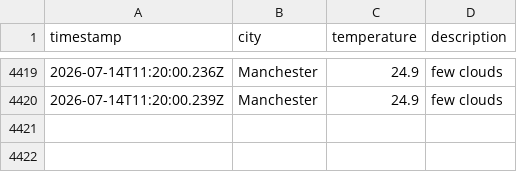
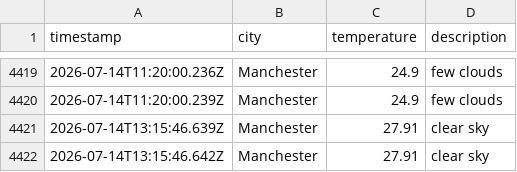
Before and after one commit to Maisie90/DataOps-weather, a CSV file: data/weather_log.csv, drawn as a sheet; only a part is shown, gaps mark what is left out; the diff names each change by its address in the sheet, - before the commit and + after, or states it on an @@ line.

```diff
--- a/data/weather_log.csv
+++ b/data/weather_log.csv
+row 4421: 2026-07-14T13:15:46.639Z | Manchester | 27.91 | clear sky
+row 4422: 2026-07-14T13:15:46.642Z | Manchester | 27.91 | clear sky
```
